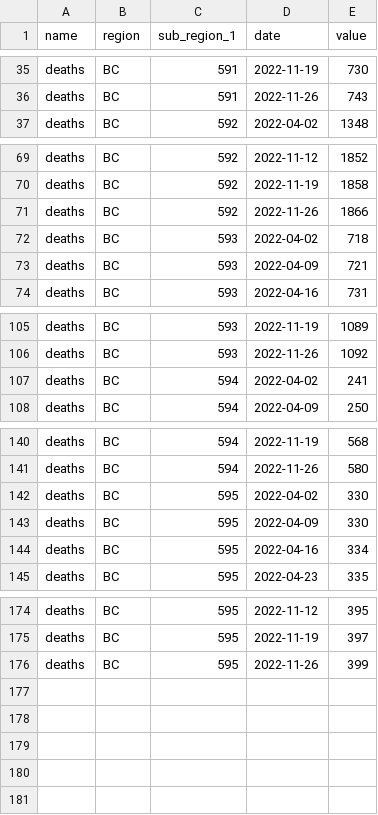
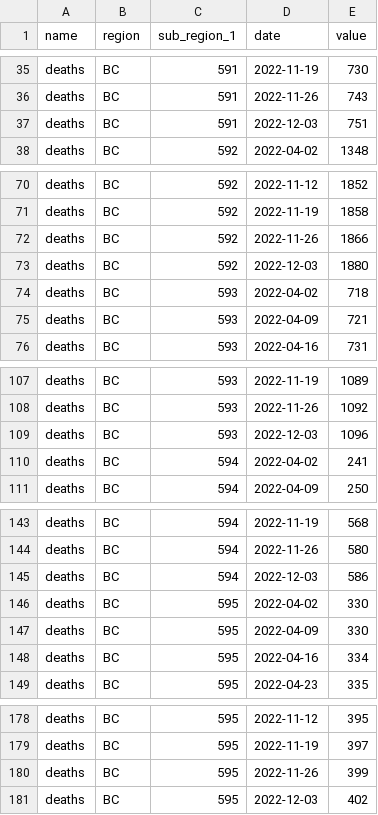
Before and after one commit to ccodwg/CovidTimelineCanada, a CSV file: raw_data/active_cumul/bc/bc_deaths_hr_ts.csv, drawn as a sheet; only a part is shown, gaps mark what is left out.

```diff
--- a/raw_data/active_cumul/bc/bc_deaths_hr_ts.csv
+++ b/raw_data/active_cumul/bc/bc_deaths_hr_ts.csv
@@ -36,2 +36,3 @@
 "deaths","BC","591","2022-11-26",743
+"deaths","BC","591","2022-12-03",751
 "deaths","BC","592","2022-04-02",1348
@@ -71,2 +72,3 @@
 "deaths","BC","592","2022-11-26",1866
+"deaths","BC","592","2022-12-03",1880
 "deaths","BC","593","2022-04-02",718
@@ -106,2 +108,3 @@
 "deaths","BC","593","2022-11-26",1092
+"deaths","BC","593","2022-12-03",1096
 "deaths","BC","594","2022-04-02",241
@@ -141,2 +144,3 @@
 "deaths","BC","594","2022-11-26",580
+"deaths","BC","594","2022-12-03",586
 "deaths","BC","595","2022-04-02",330
@@ -176 +180,2 @@
 "deaths","BC","595","2022-11-26",399
+"deaths","BC","595","2022-12-03",402
```
Also changed, not shown: data/can/cases_can.csv, data/pt/cases_pt.csv, 20 other files.
